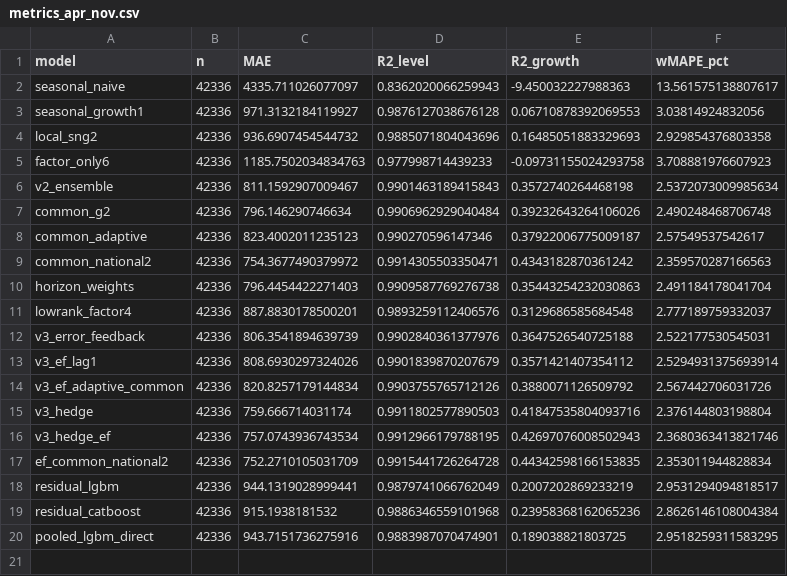
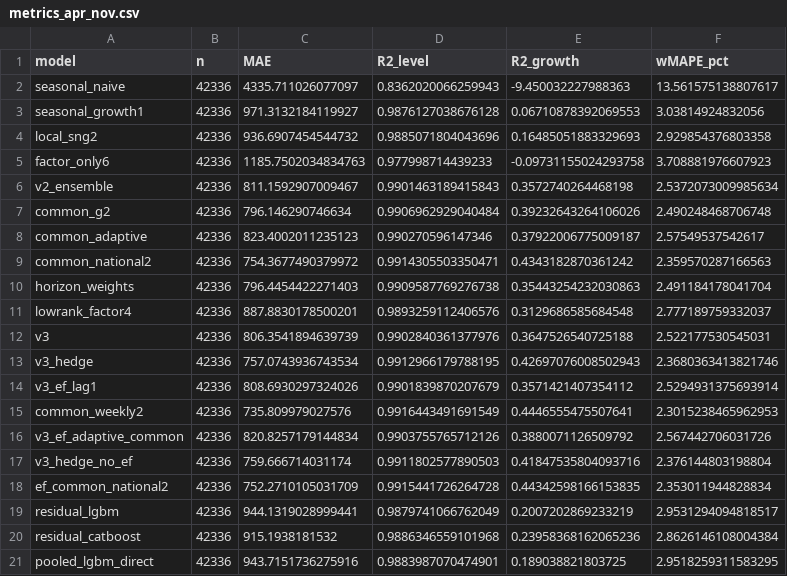
Before and after one commit to tenzerka2/SberIndex-Forecasting, a CSV file: outputs/metrics_apr_nov.csv, drawn as a sheet.

```diff
--- a/outputs/metrics_apr_nov.csv
+++ b/outputs/metrics_apr_nov.csv
@@ -11,7 +11,8 @@ horizon_weights,42336,796.4454422271403,0.9909587769276738,0.35443254232030863,2
 lowrank_factor4,42336,887.8830178500201,0.9893259112406576,0.3129686585684548,2.777189759332037
-v3_error_feedback,42336,806.3541894639739,0.9902840361377976,0.3647526540725188,2.522177530545031
+v3,42336,806.3541894639739,0.9902840361377976,0.3647526540725188,2.522177530545031
+v3_hedge,42336,757.0743936743534,0.9912966179788195,0.42697076008502943,2.3680363413821746
 v3_ef_lag1,42336,808.6930297324026,0.9901839870207679,0.3571421407354112,2.5294931375693914
+common_weekly2,42336,735.809979027576,0.9916443491691549,0.4446555475507641,2.3015238465962953
 v3_ef_adaptive_common,42336,820.8257179144834,0.9903755765712126,0.3880071126509792,2.567442706031726
-v3_hedge,42336,759.666714031174,0.9911802577890503,0.41847535804093716,2.376144803198804
-v3_hedge_ef,42336,757.0743936743534,0.9912966179788195,0.42697076008502943,2.3680363413821746
+v3_hedge_no_ef,42336,759.666714031174,0.9911802577890503,0.41847535804093716,2.376144803198804
 ef_common_national2,42336,752.2710105031709,0.9915441726264728,0.44342598166153835,2.353011944828834
```
Also changed, not shown: outputs/ablation.csv, outputs/mae_by_origin.csv, 27 other files.
